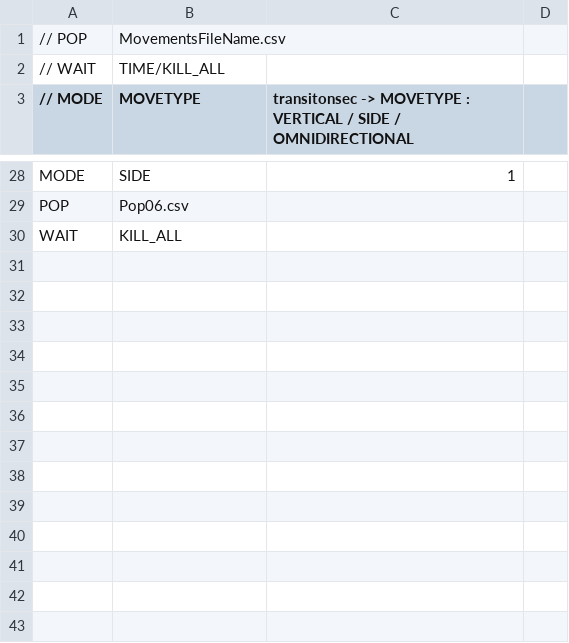
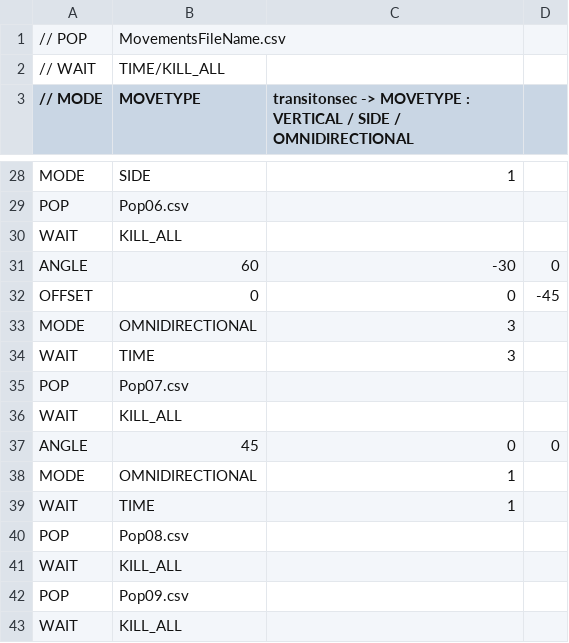
Before and after one commit to TaiseiHamaya/SummerProduct2024, a CSV file: DirectXGame/Resources/timeline/Timeline.csv, drawn as a sheet; only a part is shown, gaps mark what is left out.

Commit message:
BossEnemyの追加を行いました。 Timelineの追加を行いました。 ShotgunEnemyの球の発射乱数を調整しました。

```diff
--- a/DirectXGame/Resources/timeline/Timeline.csv
+++ b/DirectXGame/Resources/timeline/Timeline.csv
@@ -30 +30,14 @@ POP,Pop06.csv,,
 WAIT,KILL_ALL,,
+ANGLE,60,-30,0
+OFFSET,0,0,-45
+MODE,OMNIDIRECTIONAL,3,
+WAIT,TIME,3,
+POP,Pop07.csv,,
+WAIT,KILL_ALL,,
+ANGLE,45,0,0
+MODE,OMNIDIRECTIONAL,1,
+WAIT,TIME,1,
+POP,Pop08.csv,,
+WAIT,KILL_ALL,,
+POP,Pop09.csv,,
+WAIT,KILL_ALL,,
```
Also changed, not shown: 19 other files.
